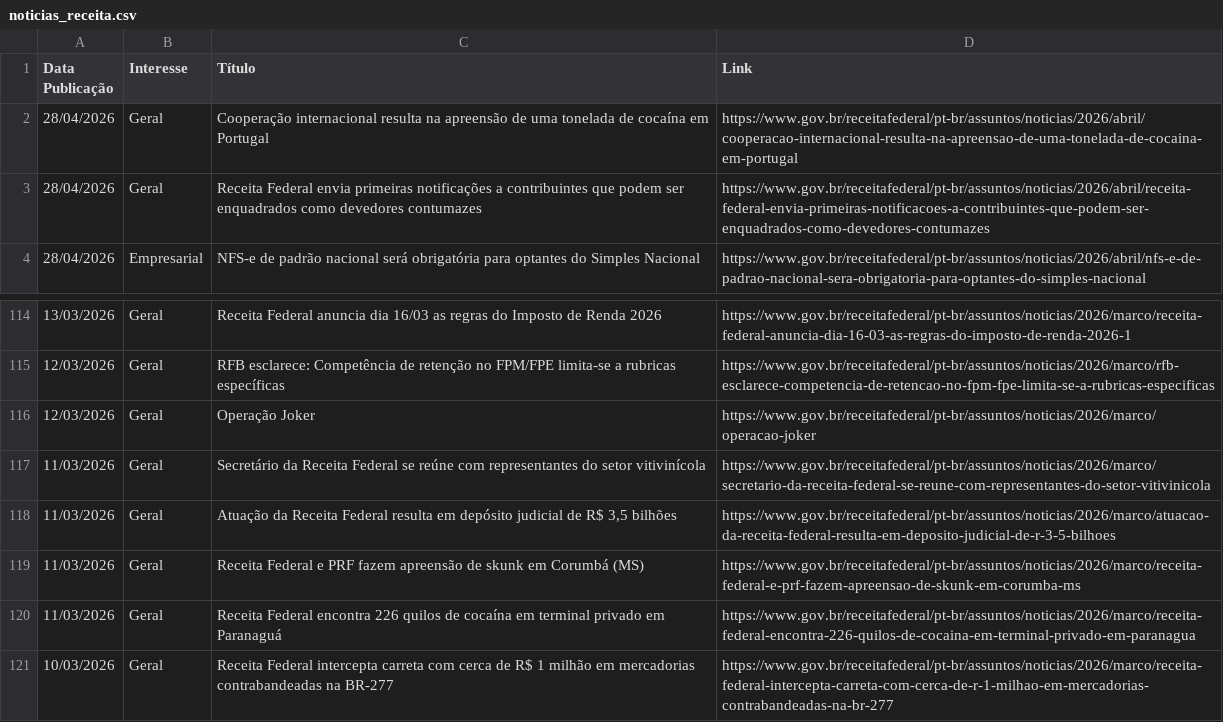
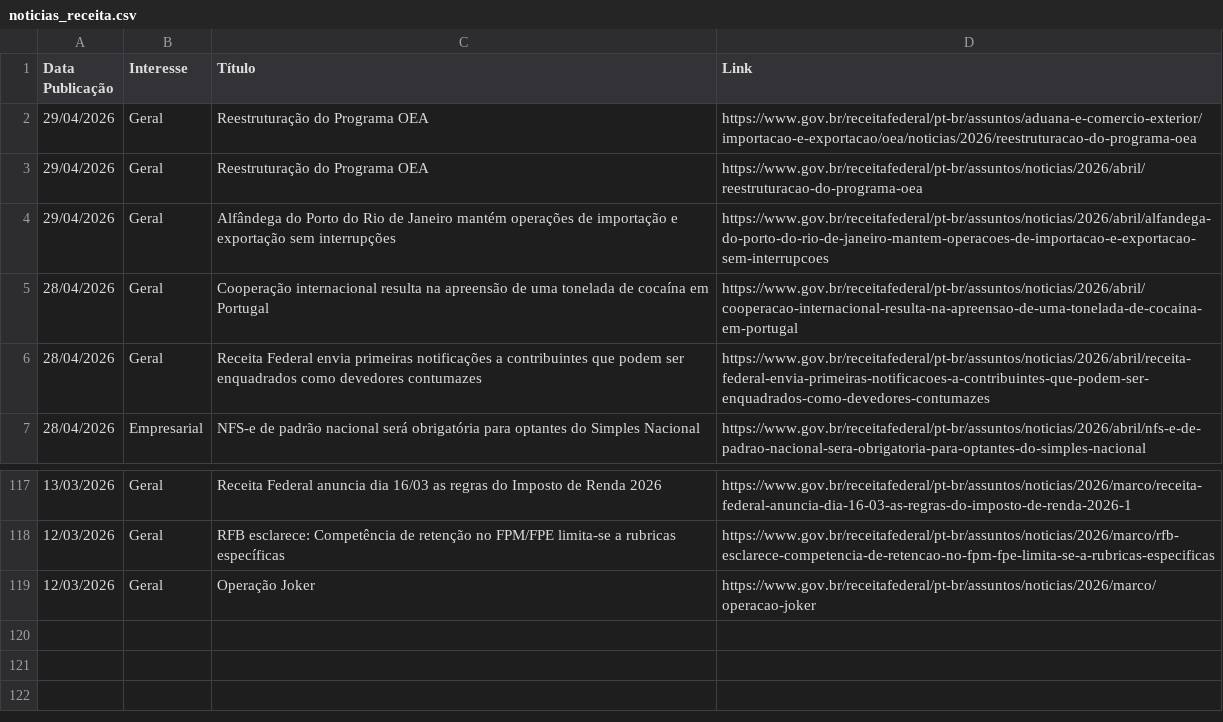
Before and after one commit to suporteagyle/automacao-receita, a CSV file: noticias_receita.csv, drawn as a sheet; only a part is shown, gaps mark what is left out.

```diff
--- a/noticias_receita.csv
+++ b/noticias_receita.csv
@@ -1,2 +1,5 @@
 Data Publicação,Interesse,Título,Link
+29/04/2026,Geral,Reestruturação do Programa OEA,https://www.gov.br/receitafederal/pt-br/assuntos/aduana-e-comercio-exterior/importacao-e-exportacao/oea/noticias/2026/reestruturacao-do-programa-oea
+29/04/2026,Geral,Reestruturação do Programa OEA,https://www.gov.br/receitafederal/pt-br/assuntos/noticias/2026/abril/reestruturacao-do-programa-oea
+29/04/2026,Geral,Alfândega do Porto do Rio de Janeiro mantém operações de importação e exportação sem interrupções,https://www.gov.br/receitafederal/pt-br/assuntos/noticias/2026/abril/alfandega-do-porto-do-rio-de-janeiro-mantem-operacoes-de-importacao-e-exportacao-sem-interrupcoes
 28/04/2026,Geral,Cooperação internacional resulta na apreensão de uma tonelada de cocaína em Portugal,https://www.gov.br/receitafederal/pt-br/assuntos/noticias/2026/abril/cooperacao-internacional-resulta-na-apreensao-de-uma-tonelada-de-cocaina-em-portugal
@@ -116,6 +119 @@ Data Publicação,Interesse,Título,Link
 12/03/2026,Geral,Operação Joker,https://www.gov.br/receitafederal/pt-br/assuntos/noticias/2026/marco/operacao-joker
-11/03/2026,Geral,Secretário da Receita Federal se reúne com representantes do setor vitivinícola,https://www.gov.br/receitafederal/pt-br/assuntos/noticias/2026/marco/secretario-da-receita-federal-se-reune-com-representantes-do-setor-vitivinicola
-11/03/2026,Geral,"Atuação da Receita Federal resulta em depósito judicial de R$ 3,5 bilhões",https://www.gov.br/receitafederal/pt-br/assuntos/noticias/2026/marco/atuacao-da-receita-federal-resulta-em-deposito-judicial-de-r-3-5-bilhoes
-11/03/2026,Geral,Receita Federal e PRF fazem apreensão de skunk em Corumbá (MS),https://www.gov.br/receitafederal/pt-br/assuntos/noticias/2026/marco/receita-federal-e-prf-fazem-apreensao-de-skunk-em-corumba-ms
-11/03/2026,Geral,Receita Federal encontra 226 quilos de cocaína em terminal privado em Paranaguá,https://www.gov.br/receitafederal/pt-br/assuntos/noticias/2026/marco/receita-federal-encontra-226-quilos-de-cocaina-em-terminal-privado-em-paranagua
-10/03/2026,Geral,Receita Federal intercepta carreta com cerca de R$ 1 milhão em mercadorias contrabandeadas na BR-277,https://www.gov.br/receitafederal/pt-br/assuntos/noticias/2026/marco/receita-federal-intercepta-carreta-com-cerca-de-r-1-milhao-em-mercadorias-contrabandeadas-na-br-277
```
